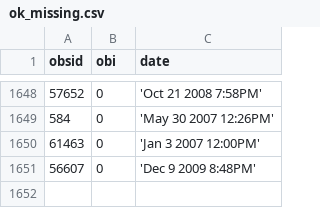
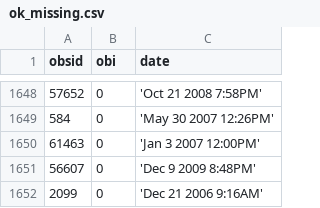
Before and after one commit to sot/star_stat_db, a CSV file: ok_missing.csv, drawn as a sheet; only a part is shown, gaps mark what is left out; the diff names each change by its address in the sheet, - before the commit and + after, or states it on an @@ line.

Commit message:
Added a list of known acq anomalies and logic to avoid repeating notifications on them.  Updated sets of ok-missing/bad obsids to just be based on (obsid,obi) instead of (obsid,obi,ap_date).

```diff
--- a/ok_missing.csv
+++ b/ok_missing.csv
+row 1652: 2099 | 0 | 'Dec 21 2006 9:16AM'
```
Also changed, not shown: 3 other files.
